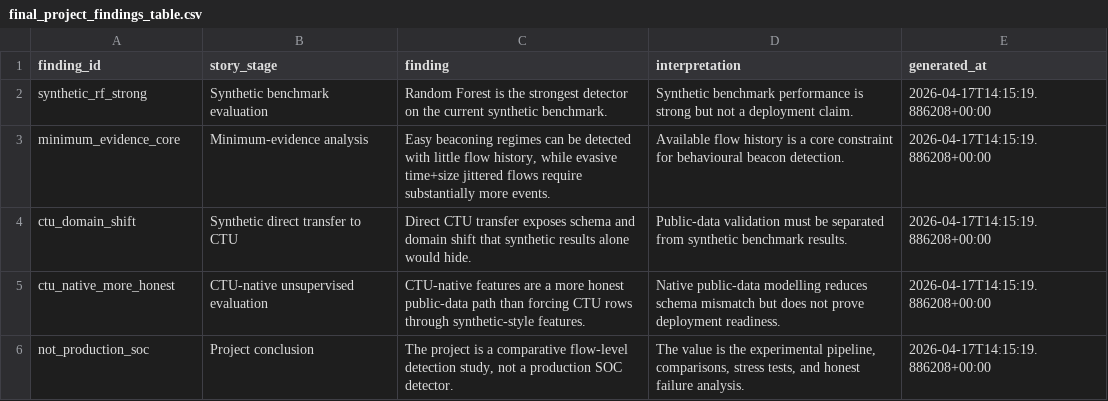
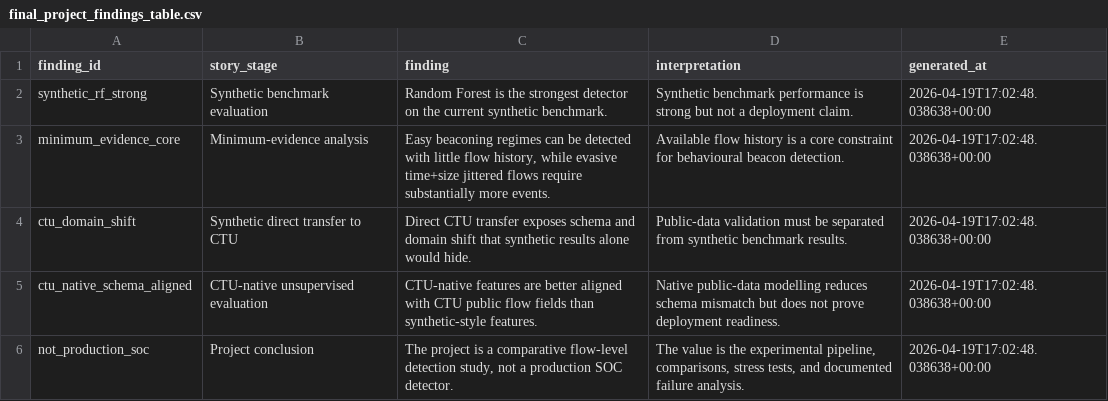
Before and after one commit to jarems421/Beaconing-detection-system, a CSV file: results/tables/report_ready/final_project_findings_table.csv, drawn as a sheet.

```diff
--- a/results/tables/report_ready/final_project_findings_table.csv
+++ b/results/tables/report_ready/final_project_findings_table.csv
@@ -1,6 +1,6 @@
 finding_id,story_stage,finding,interpretation,generated_at
-synthetic_rf_strong,Synthetic benchmark evaluation,Random Forest is the strongest detector on the current synthetic benchmark.,Synthetic benchmark performance is strong but not a deployment claim.,2026-04-17T14:15:19.886208+00:00
-minimum_evidence_core,Minimum-evidence analysis,"Easy beaconing regimes can be detected with little flow history, while evasive time+size jittered flows require substantially more events.",Available flow history is a core constraint for behavioural beacon detection.,2026-04-17T14:15:19.886208+00:00
-ctu_domain_shift,Synthetic direct transfer to CTU,Direct CTU transfer exposes schema and domain shift that synthetic results alone would hide.,Public-data validation must be separated from synthetic benchmark results.,2026-04-17T14:15:19.886208+00:00
-ctu_native_more_honest,CTU-native unsupervised evaluation,CTU-native features are a more honest public-data path than forcing CTU rows through synthetic-style features.,Native public-data modelling reduces schema mismatch but does not prove deployment readiness.,2026-04-17T14:15:19.886208+00:00
-not_production_soc,Project conclusion,"The project is a comparative flow-level detection study, not a production SOC detector.","The value is the experimental pipeline, comparisons, stress tests, and honest failure analysis.",2026-04-17T14:15:19.886208+00:00
+synthetic_rf_strong,Synthetic benchmark evaluation,Random Forest is the strongest detector on the current synthetic benchmark.,Synthetic benchmark performance is strong but not a deployment claim.,2026-04-19T17:02:48.038638+00:00
+minimum_evidence_core,Minimum-evidence analysis,"Easy beaconing regimes can be detected with little flow history, while evasive time+size jittered flows require substantially more events.",Available flow history is a core constraint for behavioural beacon detection.,2026-04-19T17:02:48.038638+00:00
+ctu_domain_shift,Synthetic direct transfer to CTU,Direct CTU transfer exposes schema and domain shift that synthetic results alone would hide.,Public-data validation must be separated from synthetic benchmark results.,2026-04-19T17:02:48.038638+00:00
+ctu_native_schema_aligned,CTU-native unsupervised evaluation,CTU-native features are better aligned with CTU public flow fields than synthetic-style features.,Native public-data modelling reduces schema mismatch but does not prove deployment readiness.,2026-04-19T17:02:48.038638+00:00
+not_production_soc,Project conclusion,"The project is a comparative flow-level detection study, not a production SOC detector.","The value is the experimental pipeline, comparisons, stress tests, and documented failure analysis.",2026-04-19T17:02:48.038638+00:00
```
Also changed, not shown: results/tables/final_story/artifact_manifest.csv, results/tables/final_story/ctu_supervised_tradeoff_table.csv, 17 other files.
